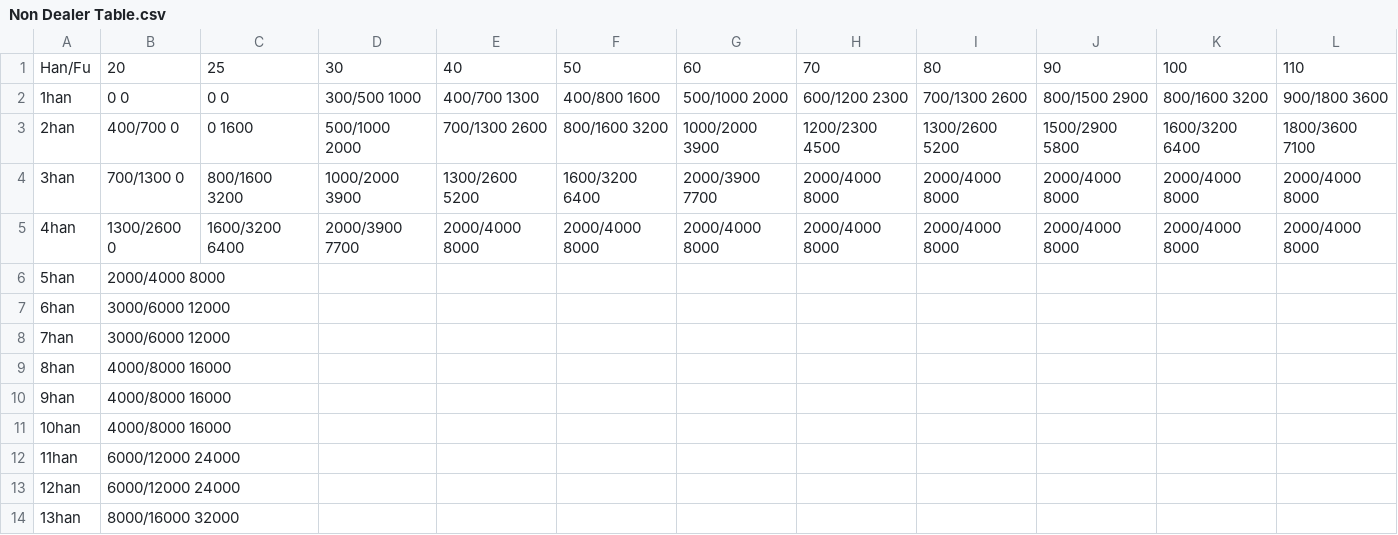
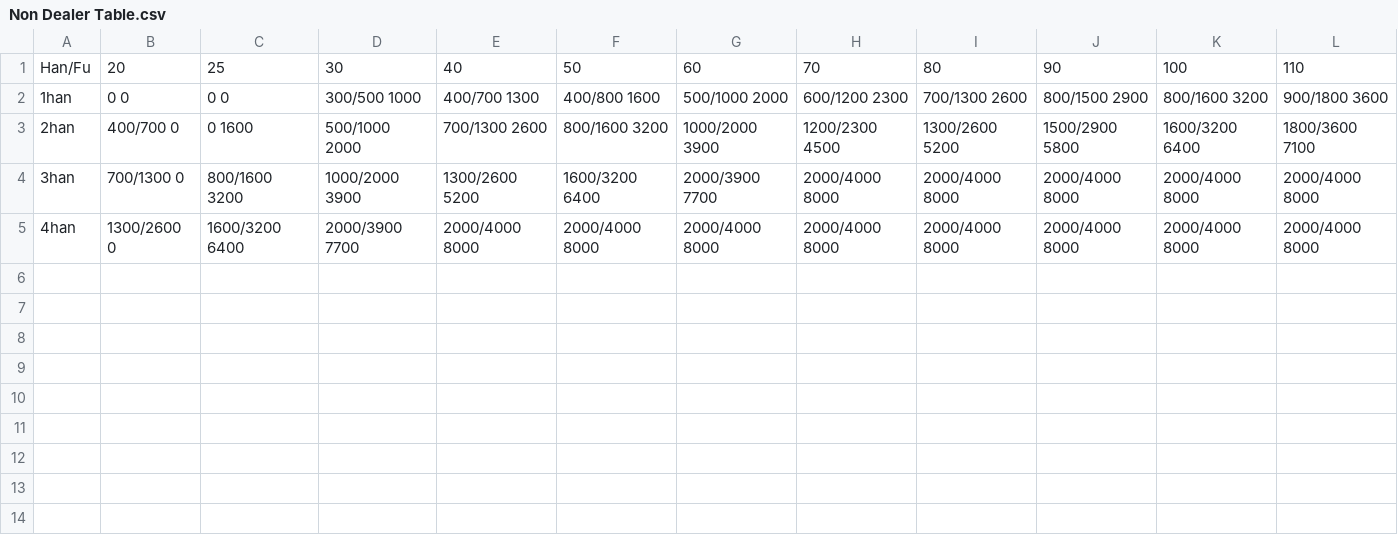
Before and after one commit to easyink/Mahjong-Score-Calculator, a CSV file: Non Dealer Table.csv, drawn as a sheet.

```diff
--- a/Non Dealer Table.csv
+++ b/Non Dealer Table.csv
@@ -5,10 +5 @@
 4han,1300/2600 0,1600/3200 6400,2000/3900 7700,2000/4000 8000,2000/4000 8000,2000/4000 8000,2000/4000 8000,2000/4000 8000,2000/4000 8000,2000/4000 8000,2000/4000 8000
-5han,2000/4000 8000,,,,,,,,,,
-6han,3000/6000 12000,,,,,,,,,,
-7han,3000/6000 12000,,,,,,,,,,
-8han,4000/8000 16000,,,,,,,,,,
-9han,4000/8000 16000,,,,,,,,,,
-10han,4000/8000 16000,,,,,,,,,,
-11han,6000/12000 24000,,,,,,,,,,
-12han,6000/12000 24000,,,,,,,,,,
-13han,8000/16000 32000,,,,,,,,,,
```
Also changed, not shown: Dealer Table.csv, 5 other files.
